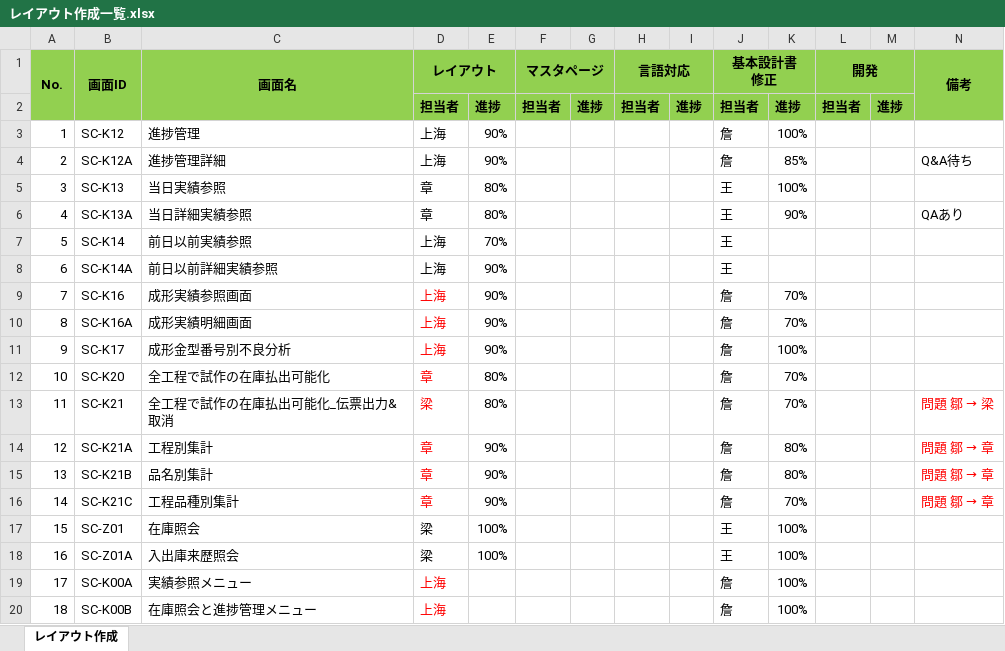
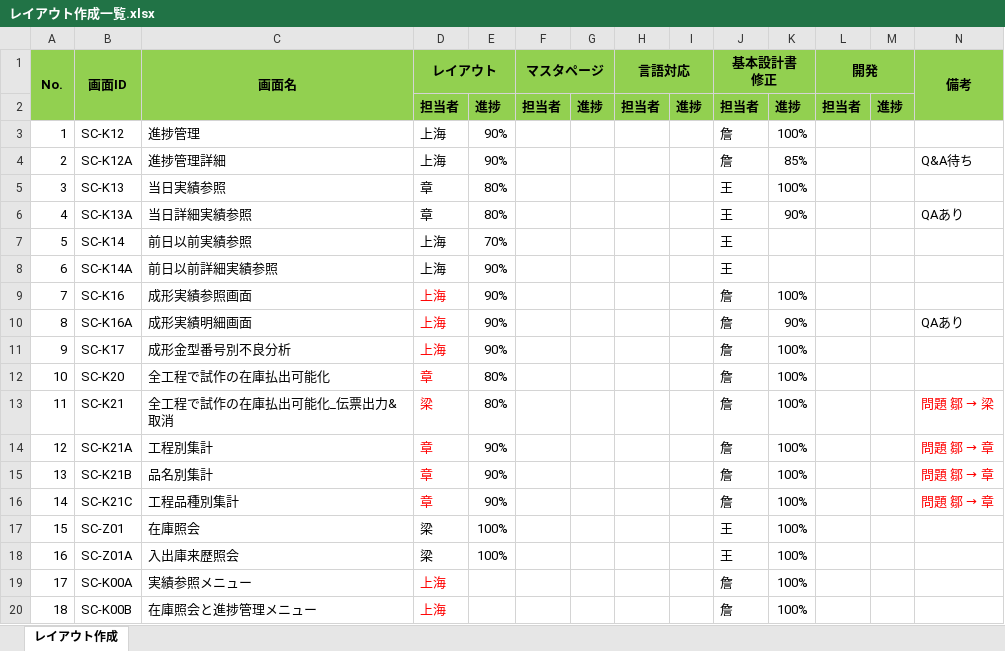
Before and after one commit to LeviDlflu/backdoor, an Excel workbook: 01_基本設計書/20200220リリース/レイアウト作成一覧.xlsx, sheet レイアウト作成, drawn as a sheet; only a part is shown; values as stored, in another font and other column widths than the file's, no borders; the diff names each change by its address in the sheet, - before the commit and + after, or states it on an @@ line.

Commit message:
進捗更新
進捗更新

```diff
--- a/01_基本設計書/20200220リリース/レイアウト作成一覧.xlsx (sheet レイアウト作成)
+++ b/01_基本設計書/20200220リリース/レイアウト作成一覧.xlsx (sheet レイアウト作成)
-K9: 70%
+K9: 100%
-K10: 70%
+K10: 90%
-N10 (備考): (empty)
+N10 (備考): QAあり
-K12:K13: 70%
+K12:K13: 100%
-K14:K15: 80%
+K14:K15: 100%
-K16: 70%
+K16: 100%
```
